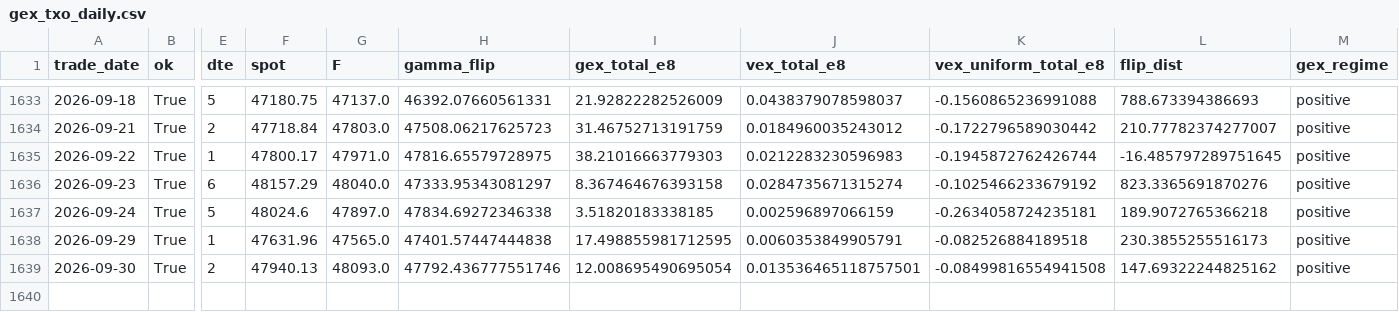
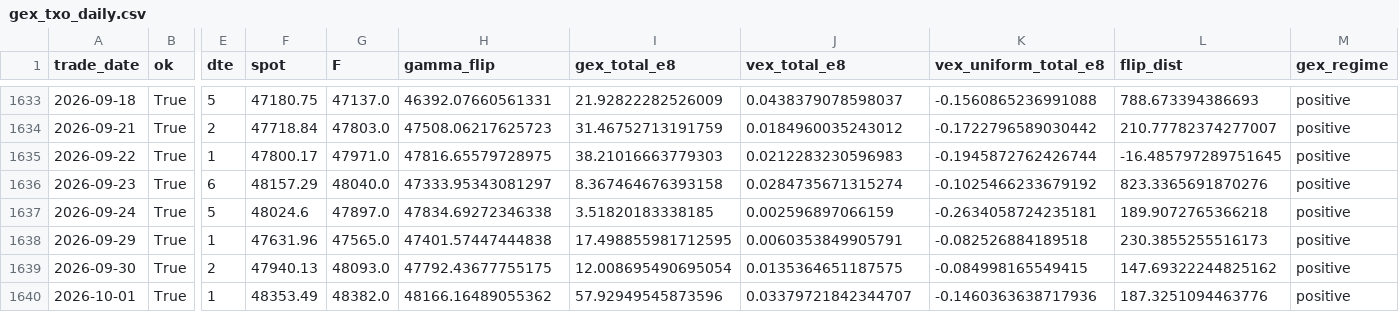
Before and after one commit to miYuz/taifex-gex, a CSV file: data/gex_txo_daily.csv, drawn as a sheet; only a part is shown, gaps mark what is left out; rows hold the shown columns only; the diff names each change by its address in the sheet, - before the commit and + after, or states it on an @@ line.

```diff
--- a/data/gex_txo_daily.csv
+++ b/data/gex_txo_daily.csv
-H1639 (gamma_flip): 47792.436777551746
+H1639 (gamma_flip): 47792.43677755175
-J1639 (vex_total_e8): 0.013536465118757501
+J1639 (vex_total_e8): 0.0135364651187575
-K1639 (vex_uniform_total_e8): -0.08499816554941508
+K1639 (vex_uniform_total_e8): -0.084998165549415
+row 1640: 2026-10-01 | True | 1 | 48353.49 | 48382.0 | 48166.16489055362 | 57.92949545873596 | 0.03379721842344707 | -0.1460363638717936 | 187.3251094463776 | positive
```
Also changed, not shown: 2 other files.
